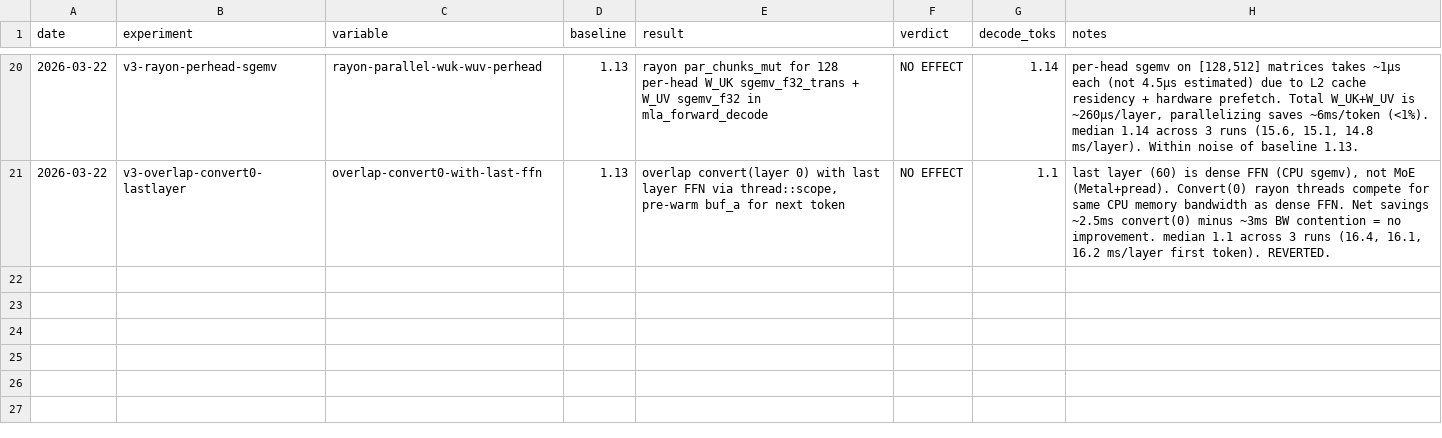
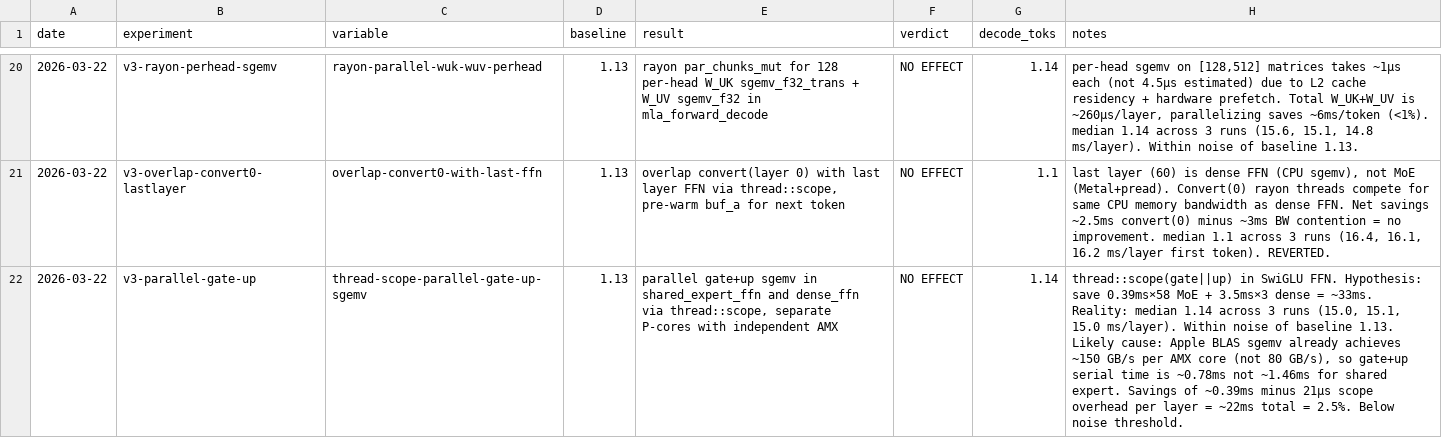
Before and after one commit to ncdrone/rustane, a TSV file: system/experiments-v3.tsv, drawn as a sheet; only a part is shown, gaps mark what is left out; the diff names each change by its address in the sheet, - before the commit and + after, or states it on an @@ line.

```diff
--- a/system/experiments-v3.tsv
+++ b/system/experiments-v3.tsv
+row 22: 2026-03-22 | v3-parallel-gate-up | thread-scope-parallel-gate-up-sgemv | 1.13 | parallel gate+up sgemv in shared_expert_ffn and dense_ffn via thread::scope, separate P-cores with independent AMX | NO EFFECT | 1.14 | thread::scope(gate||up) in SwiGLU FFN. Hypothesis: save 0.39ms×58 MoE + 3.5ms×3 dense = ~33ms. Reality: median 1.14 across 3 runs (15.0, 15.1, 15.0 ms/layer). Within noise of baseline 1.13. Likely cause: Apple BLAS sgemv already achieves ~150 GB/s per AMX core (not 80 GB/s), so gate+up serial time is ~0.78ms not ~1.46ms for shared expert. Savings of ~0.39ms minus 21μs scope overhead per layer = ~22ms total = 2.5%. Below noise threshold.
```
Also changed, not shown: 1 other file.
